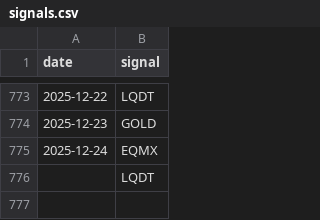
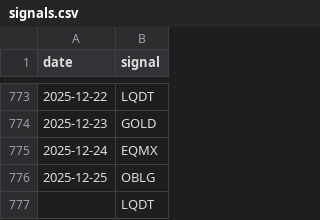
Before and after one commit to ostepann/moex-vim-daily-fetcher, a CSV file: data/signals.csv, drawn as a sheet; only a part is shown, gaps mark what is left out; the diff names each change by its address in the sheet, - before the commit and + after, or states it on an @@ line.

```diff
--- a/data/signals.csv
+++ b/data/signals.csv
+row 776: 2025-12-25 | OBLG
```
